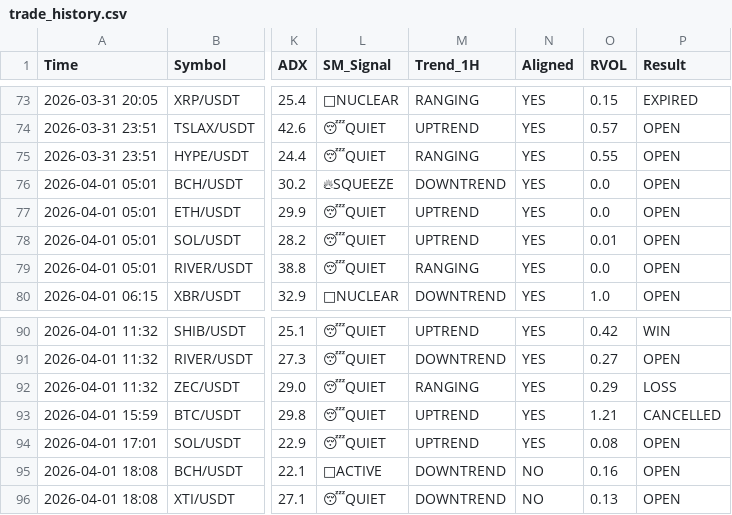
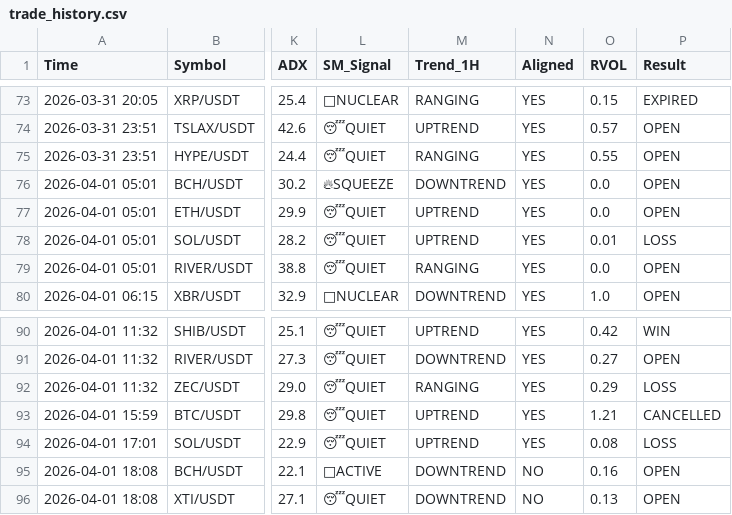
Before and after one commit to alifhawari-dotcom/crypto-ai-agent, a CSV file: trade_history.csv, drawn as a sheet; only a part is shown, gaps mark what is left out; the diff names each change by its address in the sheet, - before the commit and + after, or states it on an @@ line.

Commit message:
Audit results (Win/Loss) [skip ci]

```diff
--- a/trade_history.csv
+++ b/trade_history.csv
-P78 (Result): OPEN
+P78 (Result): LOSS
-P94 (Result): OPEN
+P94 (Result): LOSS
```
